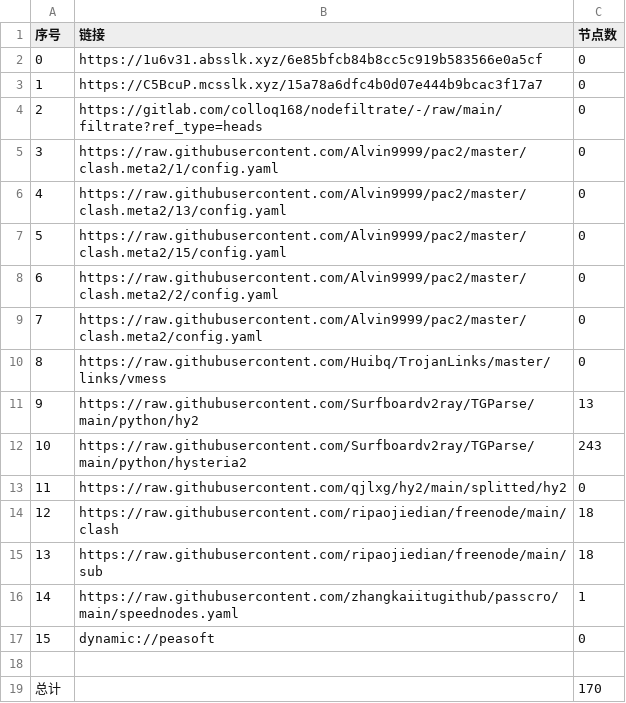
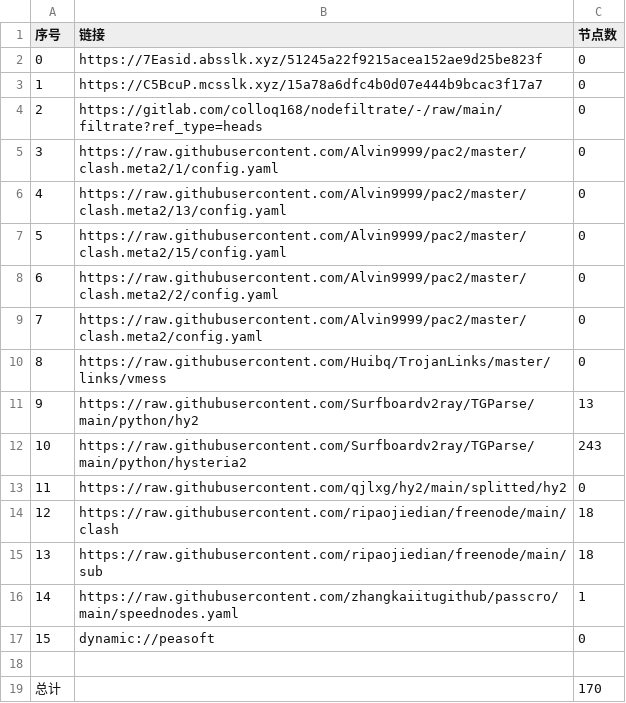
Before and after one commit to tonygyf/AutoMergePublicNodes, a CSV file: list_result.csv, drawn as a sheet.

```diff
--- a/list_result.csv
+++ b/list_result.csv
@@ -1,3 +1,3 @@
 序号,链接,节点数
-0,https://1u6v31.absslk.xyz/6e85bfcb84b8cc5c919b583566e0a5cf,0
+0,https://7Easid.absslk.xyz/51245a22f9215acea152ae9d25be823f,0
 1,https://C5BcuP.mcsslk.xyz/15a78a6dfc4b0d07e444b9bcac3f17a7,0
```
Also changed, not shown: 3 other files.
